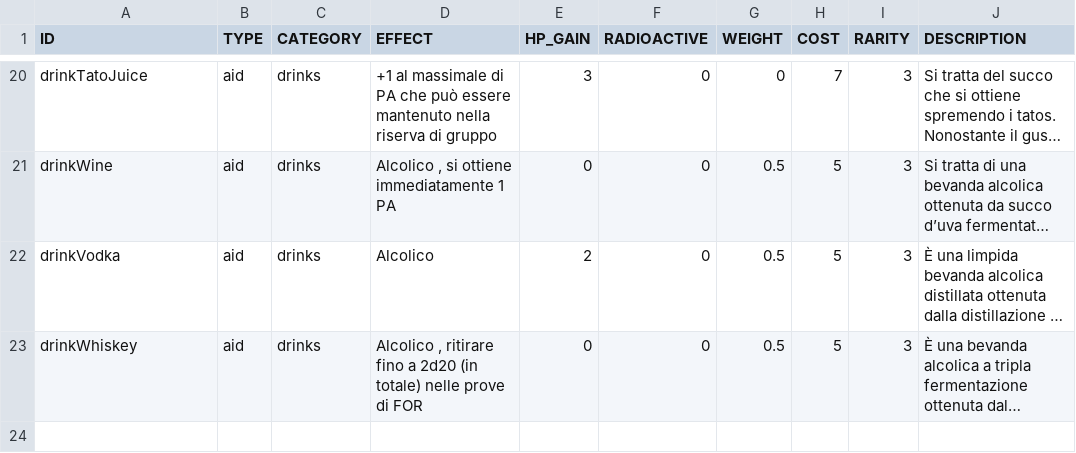
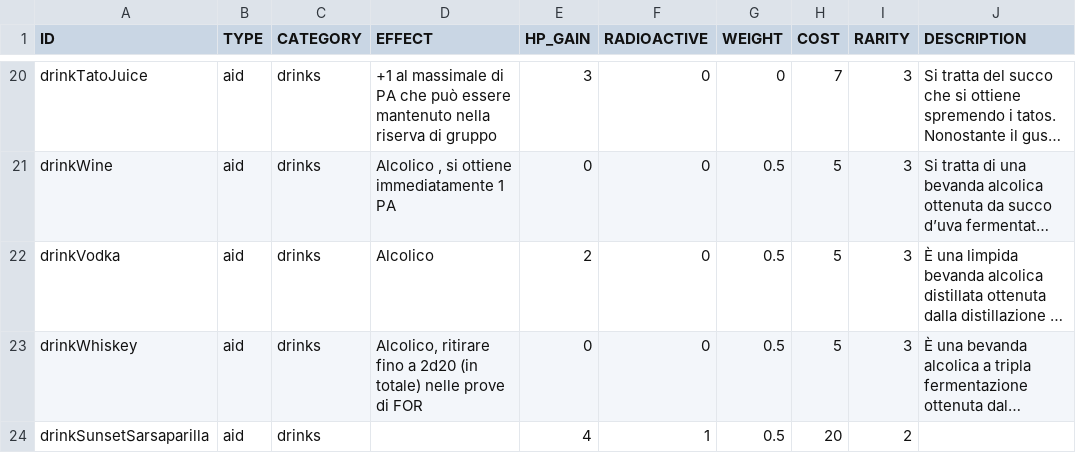
Before and after one commit to vittoema96/vittoema96.github.io, a CSV file: public/data/aid/drinks.csv, drawn as a sheet; only a part is shown, gaps mark what is left out; long unchanged cells end in …; the diff names each change by its address in the sheet, - before the commit and + after, or states it on an @@ line.

```diff
--- a/public/data/aid/drinks.csv
+++ b/public/data/aid/drinks.csv
-D23 (EFFECT): Alcolico , ritirare fino…
+D23 (EFFECT): Alcolico, ritirare fino…
+row 24: drinkSunsetSarsaparilla | aid | drinks |  | 4 | 1 | 0.5 | 20 | 2
```
Also changed, not shown: public/data/other/misc.csv, public/data/weapon/energyWeapons.csv, 15 other files.
